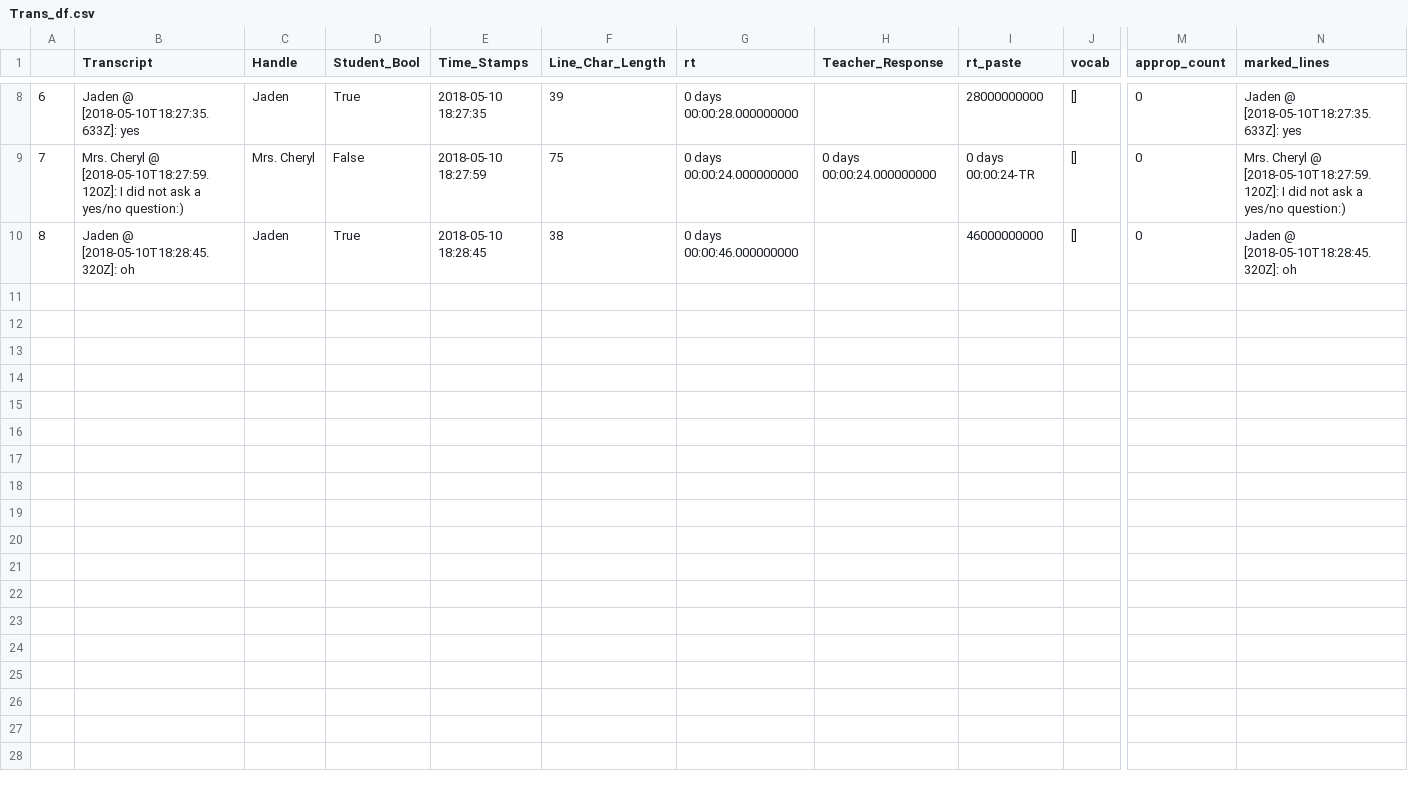
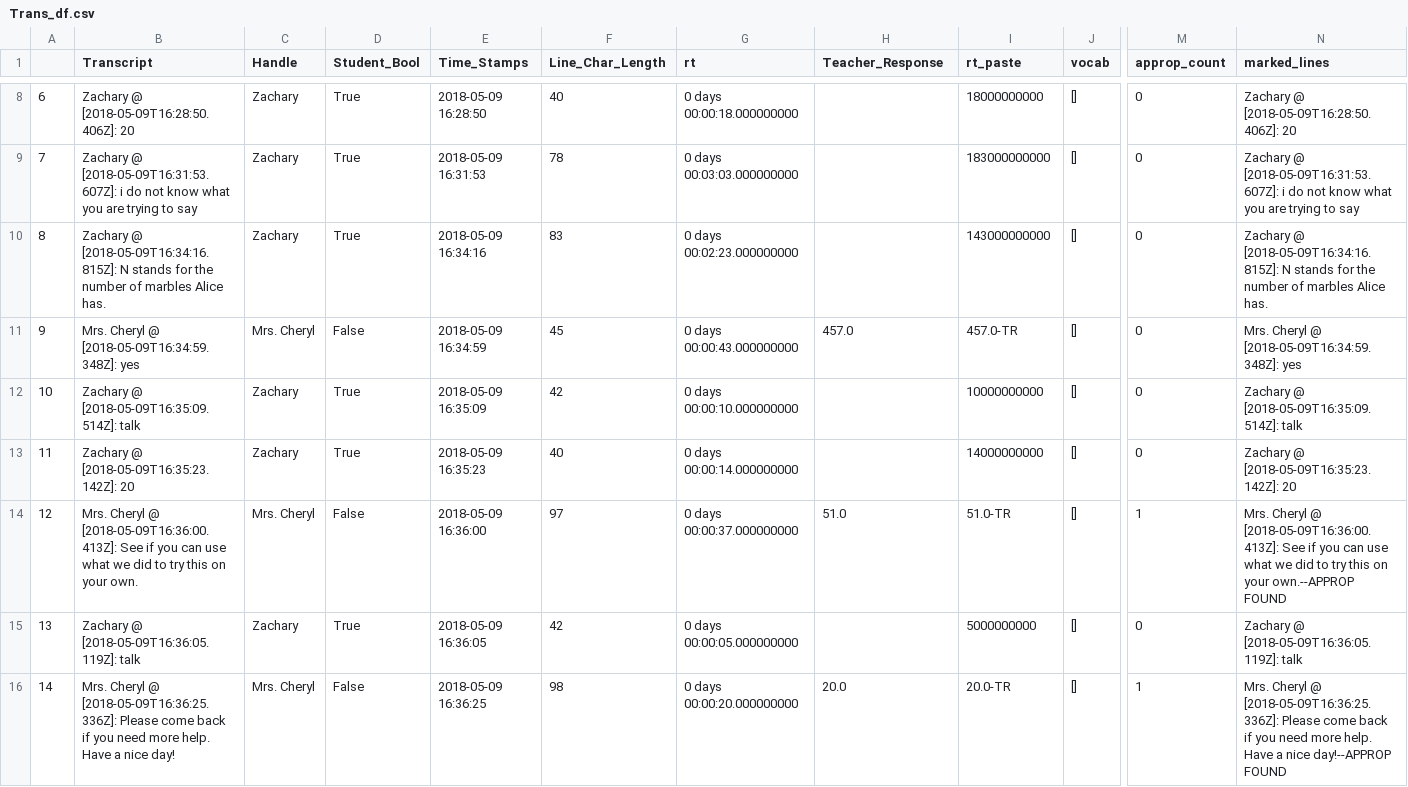
Before and after one commit to civetta/Transcript-Report, a CSV file: Trans_df.csv, drawn as a sheet; only a part is shown, gaps mark what is left out; addresses are those after the commit; rows hold the shown columns only; the diff covers the shown part only; the diff names each change by its address in the sheet, - before the commit and + after, or states it on an @@ line.

Commit message:
Working version - needs cleaning up

```diff
--- a/Trans_df.csv
+++ b/Trans_df.csv
@@ column A renumbered between rows 6 and 13 @@
-B8 (Transcript): Jaden @ [2018-05-10T18:27:35.633Z]: yes
+B8 (Transcript): Zachary @ [2018-05-09T16:28:50.406Z]: 20
-C8 (Handle): Jaden
+C8 (Handle): Zachary
-E8 (Time_Stamps): 2018-05-10 18:27:35
+E8 (Time_Stamps): 2018-05-09 16:28:50
-F8 (Line_Char_Length): 39
+F8 (Line_Char_Length): 40
-G8 (rt): 0 days 00:00:28.000000000
+G8 (rt): 0 days 00:00:18.000000000
-I8 (rt_paste): 28000000000
+I8 (rt_paste): 18000000000
-N8 (marked_lines): Jaden @ [2018-05-10T18:27:35.633Z]: yes
+N8 (marked_lines): Zachary @ [2018-05-09T16:28:50.406Z]: 20
+row 9: 7 | Zachary @ [2018-05-09T16:31:53.607Z]: i do not know what you are trying to say | Zachary | True | 2018-05-09 16:31:53 | 78 | 0 days 00:03:03.000000000 |  | 183000000000 | [] | 0 | Zachary @ [2018-05-09T16:31:53.607Z]: i do not know what you are trying to say
+row 10: 8 | Zachary @ [2018-05-09T16:34:16.815Z]: N stands for the number of marbles Alice has. | Zachary | True | 2018-05-09 16:34:16 | 83 | 0 days 00:02:23.000000000 |  | 143000000000 | [] | 0 | Zachary @ [2018-05-09T16:34:16.815Z]: N stands for the number of marbles Alice has.
-B11 (Transcript): …Cheryl @ [2018-05-10T18:27:59.120Z]: I did not ask a yes/no question:)
+B11 (Transcript): …Cheryl @ [2018-05-09T16:34:59.348Z]: yes
-E11 (Time_Stamps): 2018-05-10 18:27:59
+E11 (Time_Stamps): 2018-05-09 16:34:59
-F11 (Line_Char_Length): 75
+F11 (Line_Char_Length): 45
-G11 (rt): 0 days 00:00:24.000000000
+G11 (rt): 0 days 00:00:43.000000000
-H11 (Teacher_Response): 0 days 00:00:24.000000000
+H11 (Teacher_Response): 457.0
-I11 (rt_paste): 0 days 00:00:24-TR
+I11 (rt_paste): 457.0-TR
-N11 (marked_lines): …Cheryl @ [2018-05-10T18:27:59.120Z]: I did not ask a yes/no question:)
+N11 (marked_lines): …Cheryl @ [2018-05-09T16:34:59.348Z]: yes
+row 12: 10 | Zachary @ [2018-05-09T16:35:09.514Z]: talk | Zachary | True | 2018-05-09 16:35:09 | 42 | 0 days 00:00:10.000000000 |  | 10000000000 | [] | 0 | Zachary @ [2018-05-09T16:35:09.514Z]: talk
-B13 (Transcript): Jaden @ [2018-05-10T18:28:45.320Z]: oh
+B13 (Transcript): Zachary @ [2018-05-09T16:35:23.142Z]: 20
-C13 (Handle): Jaden
+C13 (Handle): Zachary
-E13 (Time_Stamps): 2018-05-10 18:28:45
+E13 (Time_Stamps): 2018-05-09 16:35:23
-F13 (Line_Char_Length): 38
+F13 (Line_Char_Length): 40
-G13 (rt): 0 days 00:00:46.000000000
+G13 (rt): 0 days 00:00:14.000000000
-I13 (rt_paste): 46000000000
+I13 (rt_paste): 14000000000
-N13 (marked_lines): Jaden @ [2018-05-10T18:28:45.320Z]: oh
+N13 (marked_lines): Zachary @ [2018-05-09T16:35:23.142Z]: 20
+row 14: 12 | Mrs. Cheryl @ [2018-05-09T16:36:00.413Z]: See if you can use what we did to try this on your own. | Mrs. Cheryl | False | 2018-05-09 16:36:00 | 97 | 0 days 00:00:37.000000000 | 51.0 | 51.0-TR | [] | 1 | Mrs. Cheryl @ [2018-05-09T16:36:00.413Z]: See if you can use what we did to try this on your own.--APPROP FOUND
+row 15: 13 | Zachary @ [2018-05-09T16:36:05.119Z]: talk | Zachary | True | 2018-05-09 16:36:05 | 42 | 0 days 00:00:05.000000000 |  | 5000000000 | [] | 0 | Zachary @ [2018-05-09T16:36:05.119Z]: talk
+row 16: 14 | Mrs. Cheryl @ [2018-05-09T16:36:25.336Z]: Please come back if you need more help. Have a nice day! | Mrs. Cheryl | False | 2018-05-09 16:36:25 | 98 | 0 days 00:00:20.000000000 | 20.0 | 20.0-TR | [] | 1 | Mrs. Cheryl @ [2018-05-09T16:36:25.336Z]: Please come back if you need more help. Have a nice day!--APPROP FOUND
```
Also changed, not shown: 2 added rows, 2 removed rows and 23 edited cells elsewhere in this file, 25 other files.
